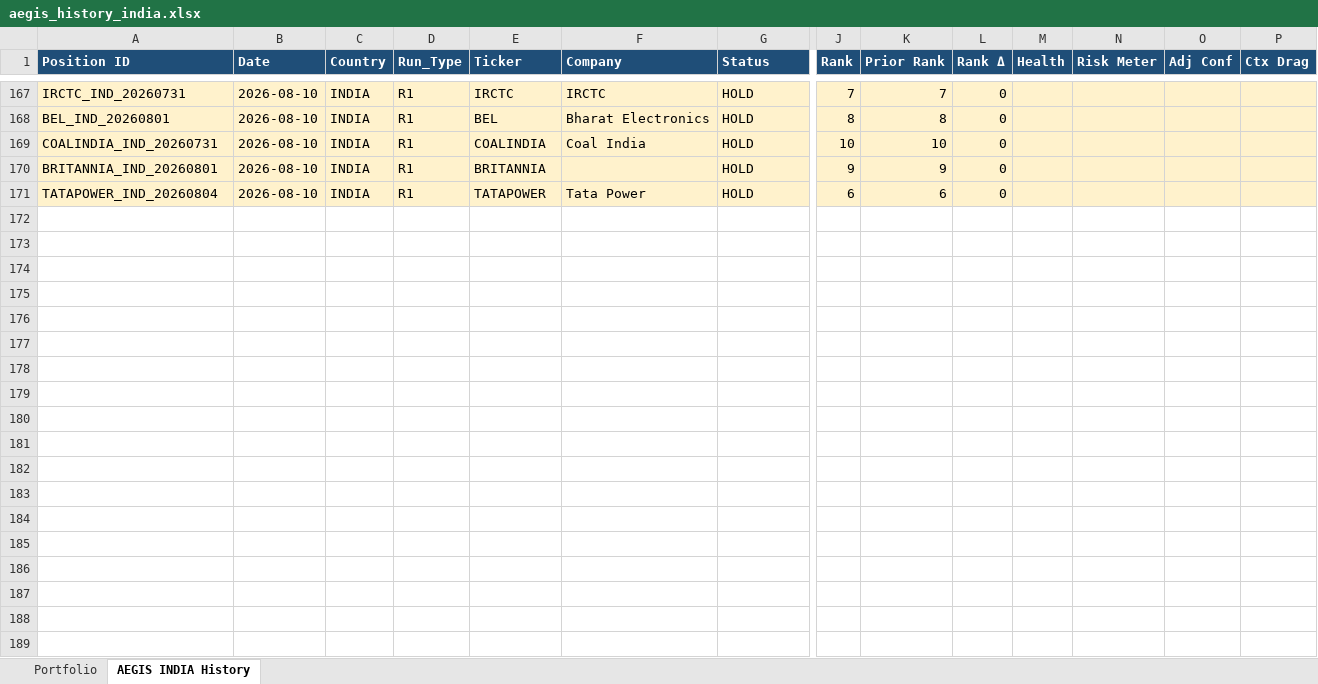
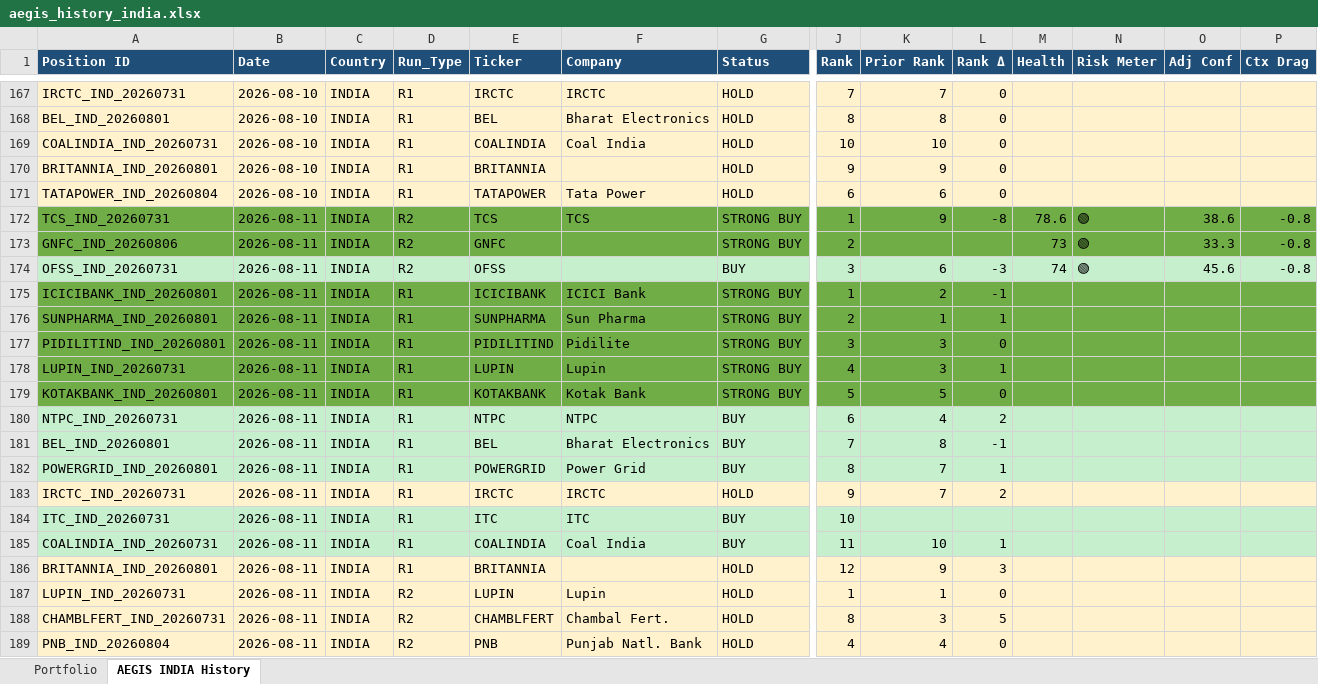
Before and after one commit to gujja330/NexaQuant, an Excel workbook: reports/telegram/aegis_history_india.xlsx, sheet AEGIS INDIA History, drawn as a sheet; only a part is shown, gaps mark what is left out; values as stored, in another font and other column widths than the file's, no borders; rows hold the shown columns only; the diff covers the shown part only; the diff names each change by its address in the sheet, - before the commit and + after, or states it on an @@ line.

```diff
--- a/reports/telegram/aegis_history_india.xlsx (sheet AEGIS INDIA History)
+++ b/reports/telegram/aegis_history_india.xlsx (sheet AEGIS INDIA History)
+row 172: TCS_IND_20260731 | 2026-08-11 | INDIA | R2 | TCS | TCS | STRONG BUY | 1 | 9 | -8 | 78.6 | 🟢 | 38.6 | -0.8
+row 173: GNFC_IND_20260806 | 2026-08-11 | INDIA | R2 | GNFC |  | STRONG BUY | 2 |  |  | 73 | 🟢 | 33.3 | -0.8
+row 174: OFSS_IND_20260731 | 2026-08-11 | INDIA | R2 | OFSS |  | BUY | 3 | 6 | -3 | 74 | 🟢 | 45.6 | -0.8
+row 175: ICICIBANK_IND_20260801 | 2026-08-11 | INDIA | R1 | ICICIBANK | ICICI Bank | STRONG BUY | 1 | 2 | -1
+row 176: SUNPHARMA_IND_20260801 | 2026-08-11 | INDIA | R1 | SUNPHARMA | Sun Pharma | STRONG BUY | 2 | 1 | 1
+row 177: PIDILITIND_IND_20260801 | 2026-08-11 | INDIA | R1 | PIDILITIND | Pidilite | STRONG BUY | 3 | 3 | 0
+row 178: LUPIN_IND_20260731 | 2026-08-11 | INDIA | R1 | LUPIN | Lupin | STRONG BUY | 4 | 3 | 1
+row 179: KOTAKBANK_IND_20260801 | 2026-08-11 | INDIA | R1 | KOTAKBANK | Kotak Bank | STRONG BUY | 5 | 5 | 0
+row 180: NTPC_IND_20260731 | 2026-08-11 | INDIA | R1 | NTPC | NTPC | BUY | 6 | 4 | 2
+row 181: BEL_IND_20260801 | 2026-08-11 | INDIA | R1 | BEL | Bharat Electronics | BUY | 7 | 8 | -1
+row 182: POWERGRID_IND_20260801 | 2026-08-11 | INDIA | R1 | POWERGRID | Power Grid | BUY | 8 | 7 | 1
+row 183: IRCTC_IND_20260731 | 2026-08-11 | INDIA | R1 | IRCTC | IRCTC | HOLD | 9 | 7 | 2
+row 184: ITC_IND_20260731 | 2026-08-11 | INDIA | R1 | ITC | ITC | BUY | 10
+row 185: COALINDIA_IND_20260731 | 2026-08-11 | INDIA | R1 | COALINDIA | Coal India | BUY | 11 | 10 | 1
+row 186: BRITANNIA_IND_20260801 | 2026-08-11 | INDIA | R1 | BRITANNIA |  | HOLD | 12 | 9 | 3
+row 187: LUPIN_IND_20260731 | 2026-08-11 | INDIA | R2 | LUPIN | Lupin | HOLD | 1 | 1 | 0
+row 188: CHAMBLFERT_IND_20260731 | 2026-08-11 | INDIA | R2 | CHAMBLFERT | Chambal Fert. | HOLD | 8 | 3 | 5
+row 189: PNB_IND_20260804 | 2026-08-11 | INDIA | R2 | PNB | Punjab Natl. Bank | HOLD | 4 | 4 | 0
```
Also changed, not shown: 23 added rows elsewhere in this sheet, sheet Portfolio, reports/telegram/aegis_history_usa.xlsx, 3 other files.
